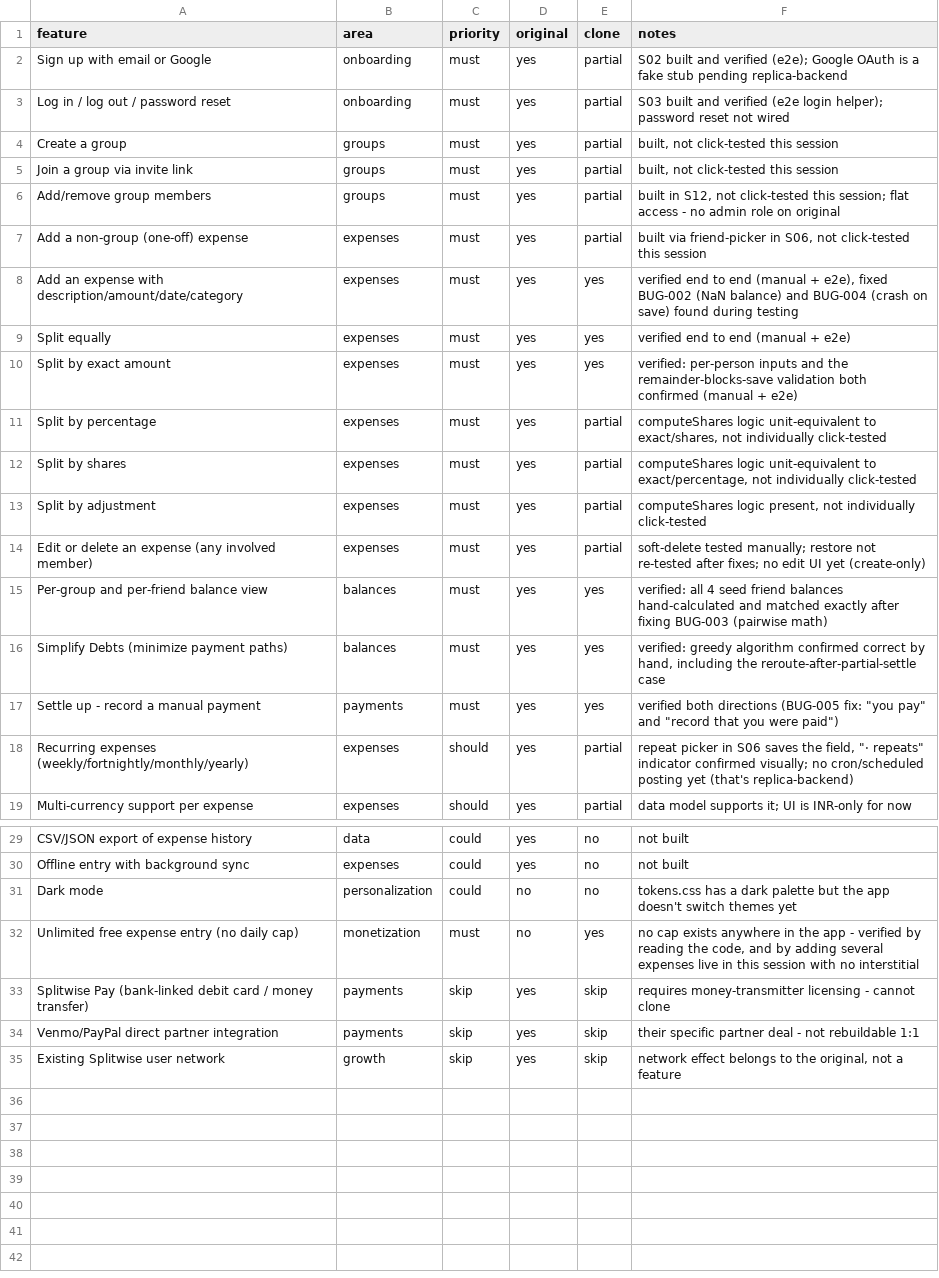
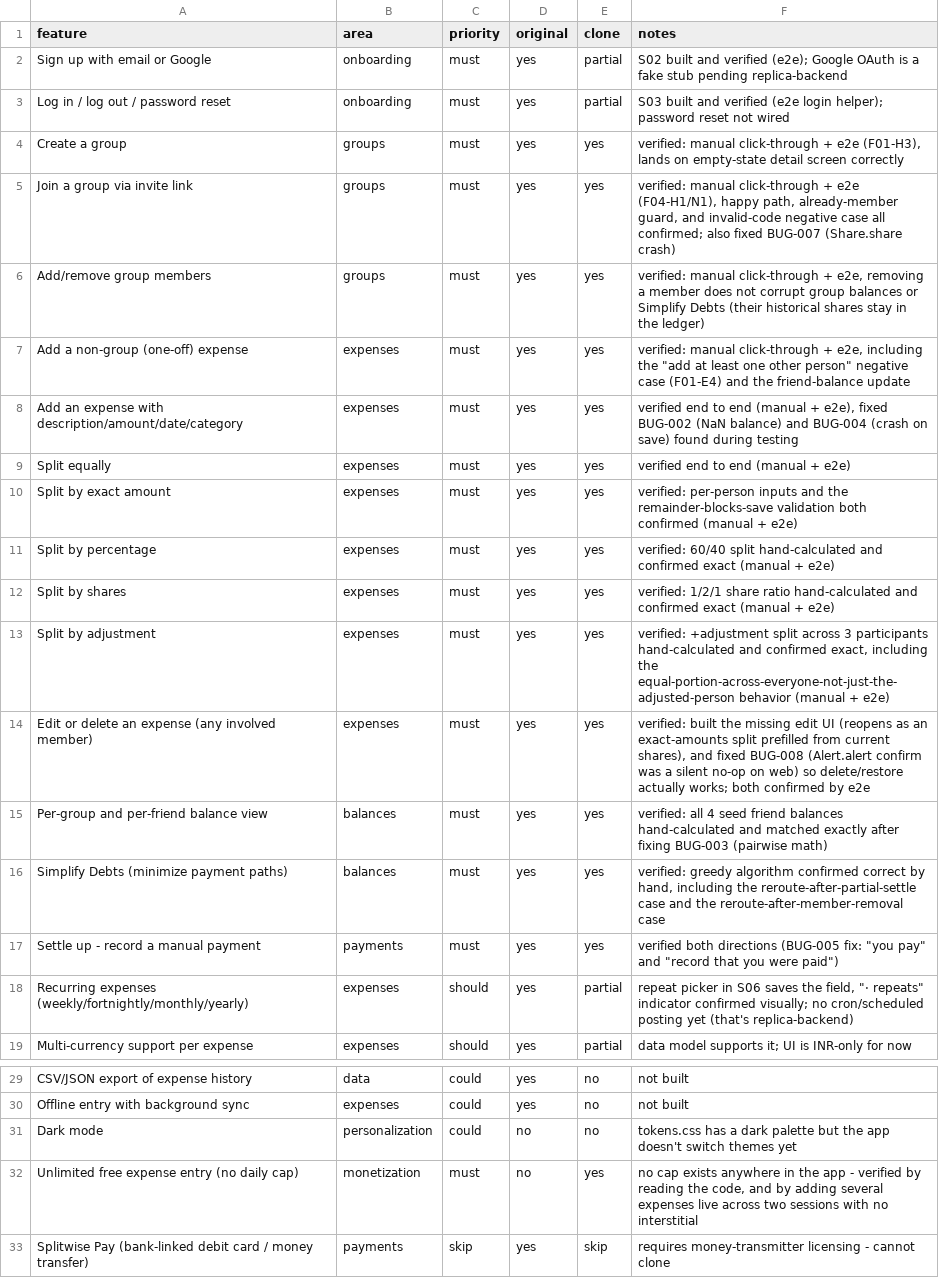
Before and after one commit to Techy-CA/tabmate, a CSV file: replica/features.csv, drawn as a sheet; only a part is shown, gaps mark what is left out; the shorter side is filled out with more unchanged rows.

Commit message:
fix: close most remaining must-have gaps found by replica-test
Verified (manual + e2e) and fixed real bugs in: group create/join/remove-
member, percentage/shares/adjustment splits, non-group expenses.

New:
- BUG-007: Share.share() threw uncaught on web; invite code never shown.
  Fixed by always rendering the code on-screen, Share attempted best-effort.
- BUG-008: Alert.alert() confirmations were a silent no-op on web (delete
  expense, leave group). Fixed with a cross-platform confirmAction() helper
  (window.confirm on web, Alert.alert elsewhere).
- Built the expense-edit screen (the one genuine missing-code gap) — reopens
  as an exact-amounts split prefilled with current shares.

14/16 must-haves now verified (up from 6/16); parity 75.0/100 (up from
57.4). The only 2 remaining must-haves (Google OAuth, password reset)
genuinely need replica-backend, not more testing.

app/e2e/ now has 21 specs, all passing.

```diff
--- a/replica/features.csv
+++ b/replica/features.csv
@@ -3,6 +3,6 @@ Sign up with email or Google,onboarding,must,yes,partial,S02 built and verified
 Log in / log out / password reset,onboarding,must,yes,partial,S03 built and verified (e2e login helper); password reset not wired
-Create a group,groups,must,yes,partial,"built, not click-tested this session"
-Join a group via invite link,groups,must,yes,partial,"built, not click-tested this session"
-Add/remove group members,groups,must,yes,partial,"built in S12, not click-tested this session; flat access - no admin role on original"
-Add a non-group (one-off) expense,expenses,must,yes,partial,"built via friend-picker in S06, not click-tested this session"
+Create a group,groups,must,yes,yes,"verified: manual click-through + e2e (F01-H3), lands on empty-state detail screen correctly"
+Join a group via invite link,groups,must,yes,yes,"verified: manual click-through + e2e (F04-H1/N1), happy path, already-member guard, and invalid-code negative case all confirmed; also fixed BUG-007 (Share.share crash)"
+Add/remove group members,groups,must,yes,yes,"verified: manual click-through + e2e, removing a member does not corrupt group balances or Simplify Debts (their historical shares stay in the ledger)"
+Add a non-group (one-off) expense,expenses,must,yes,yes,"verified: manual click-through + e2e, including the ""add at least one other person"" negative case (F01-E4) and the friend-balance update"
 Add an expense with description/amount/date/category,expenses,must,yes,yes,"verified end to end (manual + e2e), fixed BUG-002 (NaN balance) and BUG-004 (crash on save) found during testing"
@@ -10,8 +10,8 @@ Split equally,expenses,must,yes,yes,verified end to end (manual + e2e)
 Split by exact amount,expenses,must,yes,yes,verified: per-person inputs and the remainder-blocks-save validation both confirmed (manual + e2e)
-Split by percentage,expenses,must,yes,partial,"computeShares logic unit-equivalent to exact/shares, not individually click-tested"
-Split by shares,expenses,must,yes,partial,"computeShares logic unit-equivalent to exact/percentage, not individually click-tested"
-Split by adjustment,expenses,must,yes,partial,"computeShares logic present, not individually click-tested"
-Edit or delete an expense (any involved member),expenses,must,yes,partial,soft-delete tested manually; restore not re-tested after fixes; no edit UI yet (create-only)
+Split by percentage,expenses,must,yes,yes,"verified: 60/40 split hand-calculated and confirmed exact (manual + e2e)"
+Split by shares,expenses,must,yes,yes,"verified: 1/2/1 share ratio hand-calculated and confirmed exact (manual + e2e)"
+Split by adjustment,expenses,must,yes,yes,"verified: +adjustment split across 3 participants hand-calculated and confirmed exact, including the equal-portion-across-everyone-not-just-the-adjusted-person behavior (manual + e2e)"
+Edit or delete an expense (any involved member),expenses,must,yes,yes,"verified: built the missing edit UI (reopens as an exact-amounts split prefilled from current shares), and fixed BUG-008 (Alert.alert confirm was a silent no-op on web) so delete/restore actually works; both confirmed by e2e"
 Per-group and per-friend balance view,balances,must,yes,yes,verified: all 4 seed friend balances hand-calculated and matched exactly after fixing BUG-003 (pairwise math)
-Simplify Debts (minimize payment paths),balances,must,yes,yes,"verified: greedy algorithm confirmed correct by hand, including the reroute-after-partial-settle case"
+Simplify Debts (minimize payment paths),balances,must,yes,yes,"verified: greedy algorithm confirmed correct by hand, including the reroute-after-partial-settle case and the reroute-after-member-removal case"
 Settle up - record a manual payment,payments,must,yes,yes,"verified both directions (BUG-005 fix: ""you pay"" and ""record that you were paid"")"
@@ -31,3 +31,3 @@ Offline entry with background sync,expenses,could,yes,no,not built
 Dark mode,personalization,could,no,no,tokens.css has a dark palette but the app doesn't switch themes yet
-Unlimited free expense entry (no daily cap),monetization,must,no,yes,"no cap exists anywhere in the app - verified by reading the code, and by adding several expenses live in this session with no interstitial"
+Unlimited free expense entry (no daily cap),monetization,must,no,yes,"no cap exists anywhere in the app - verified by reading the code, and by adding several expenses live across two sessions with no interstitial"
 Splitwise Pay (bank-linked debit card / money transfer),payments,skip,yes,skip,requires money-transmitter licensing - cannot clone
```
Also changed, not shown: 13 other files.
